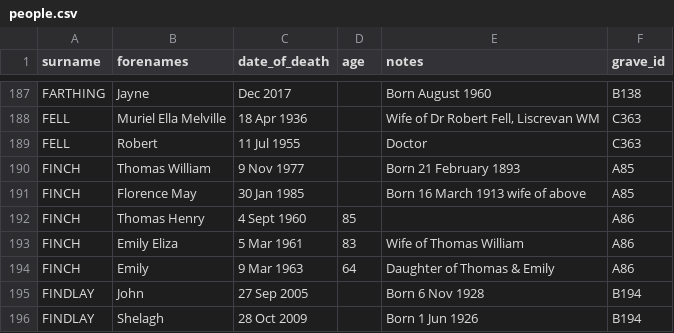
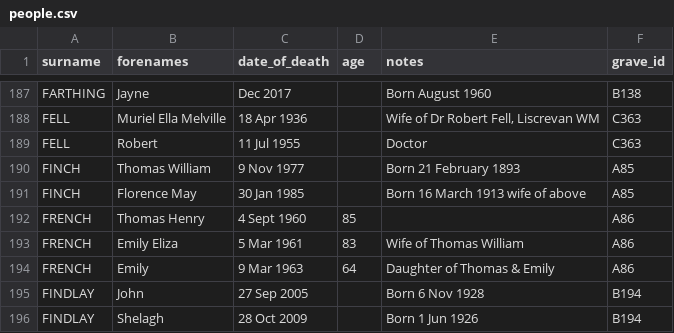
Before and after one commit to theoosborn/west-malvern-churchyard, a CSV file: _data/people.csv, drawn as a sheet; only a part is shown, gaps mark what is left out.

Commit message:
Update people.csv
Corrects surnames on A86 from Finch to French.

```diff
--- a/_data/people.csv
+++ b/_data/people.csv
@@ -191,5 +191,5 @@ FINCH,Thomas William,9 Nov 1977,,Born 21 February 1893,A85
 FINCH,Florence May,30 Jan 1985,,Born 16 March 1913 wife of above,A85
-FINCH,Thomas Henry,4 Sept 1960,85,,A86
-FINCH,Emily Eliza,5 Mar 1961,83,Wife of Thomas William,A86
-FINCH,Emily,9 Mar 1963,64,Daughter of Thomas & Emily,A86
+FRENCH,Thomas Henry,4 Sept 1960,85,,A86
+FRENCH,Emily Eliza,5 Mar 1961,83,Wife of Thomas William,A86
+FRENCH,Emily,9 Mar 1963,64,Daughter of Thomas & Emily,A86
 FINDLAY,John,27 Sep 2005,,Born 6 Nov 1928,B194
```
